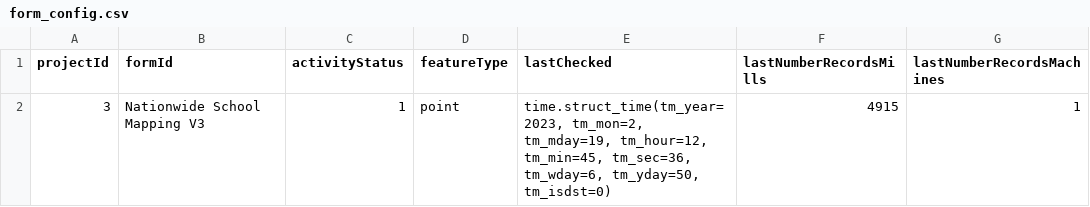
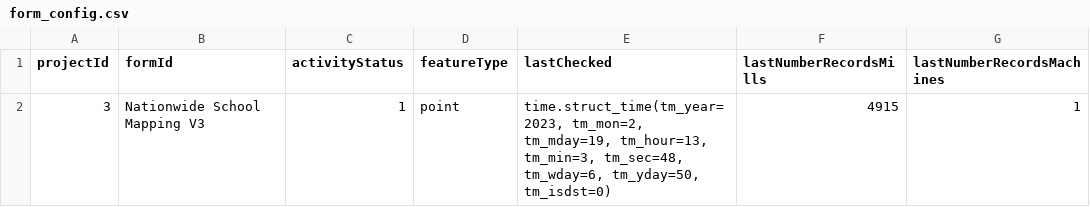
Before and after one commit to ReettaValimaki/MillsMap, a CSV file: app/static/form_config.csv, drawn as a sheet.

```diff
--- a/app/static/form_config.csv
+++ b/app/static/form_config.csv
@@ -1,2 +1,2 @@
 projectId,formId,activityStatus,featureType,lastChecked,lastNumberRecordsMills,lastNumberRecordsMachines
-3,Nationwide School Mapping V3,1,point,"time.struct_time(tm_year=2023, tm_mon=2, tm_mday=19, tm_hour=12, tm_min=45, tm_sec=36, tm_wday=6, tm_yday=50, tm_isdst=0)",4915,1
+3,Nationwide School Mapping V3,1,point,"time.struct_time(tm_year=2023, tm_mon=2, tm_mday=19, tm_hour=13, tm_min=3, tm_sec=48, tm_wday=6, tm_yday=50, tm_isdst=0)",4915,1
```
Also changed, not shown: 7 other files.
